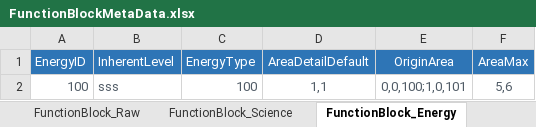
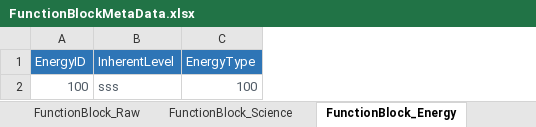
Before and after one commit to EpicProj/RPG, an Excel workbook: GameMaster/RPGTale/Data/Data_Excel/FunctionBlockMetaData.xlsx, sheet FunctionBlock_Energy, drawn as a sheet; values as stored, in another font and other column widths than the file's, no borders; the diff names each change by its address in the sheet, - before the commit and + after, or states it on an @@ line.

```diff
--- a/GameMaster/RPGTale/Data/Data_Excel/FunctionBlockMetaData.xlsx (sheet FunctionBlock_Energy)
+++ b/GameMaster/RPGTale/Data/Data_Excel/FunctionBlockMetaData.xlsx (sheet FunctionBlock_Energy)
-column D (AreaDetailDefault), row 2: 1,1
-column E (OriginArea), row 2: 0,0,100;1,0,101
-column F (AreaMax), row 2: 5,6
```
Also changed, not shown: sheet FunctionBlock_Manufacture, sheet FunctionBlock, sheet FunctionBlock_Science, sheet FunctionBlock_Raw, sheet FunctionBlockTypeData, other sheet tabs, GameMaster/RPGTale/Data/Data_Excel/DistrictMetaData.xlsx, GameMaster/RPGTale/Data/Data_Excel/TerrainMetaData.xlsx, 40 other files.
